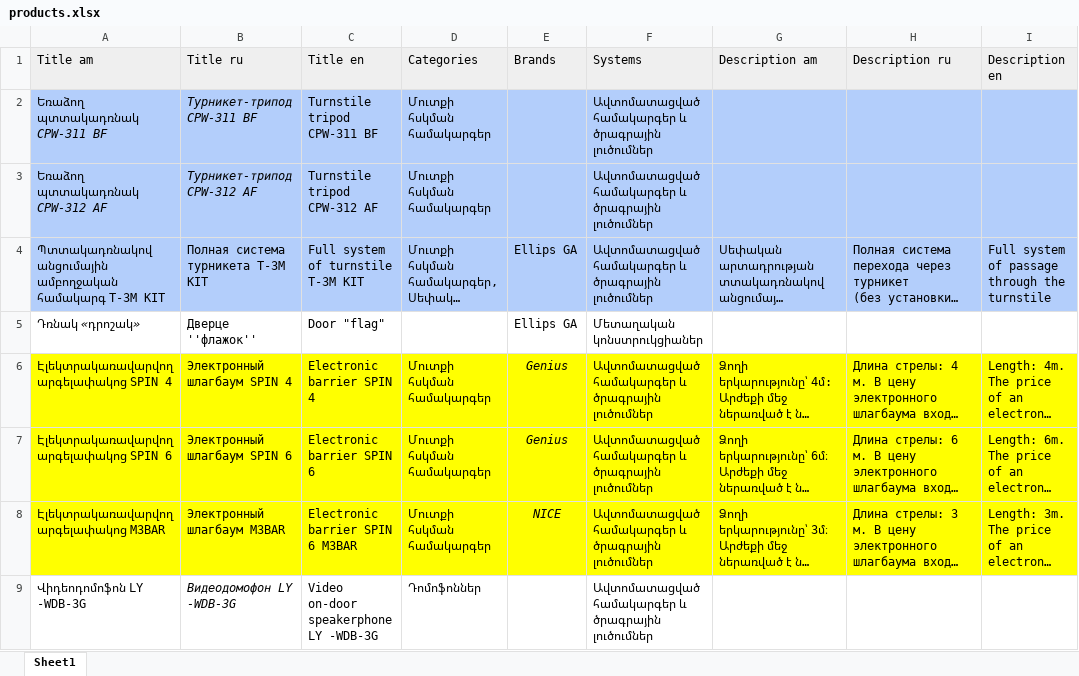
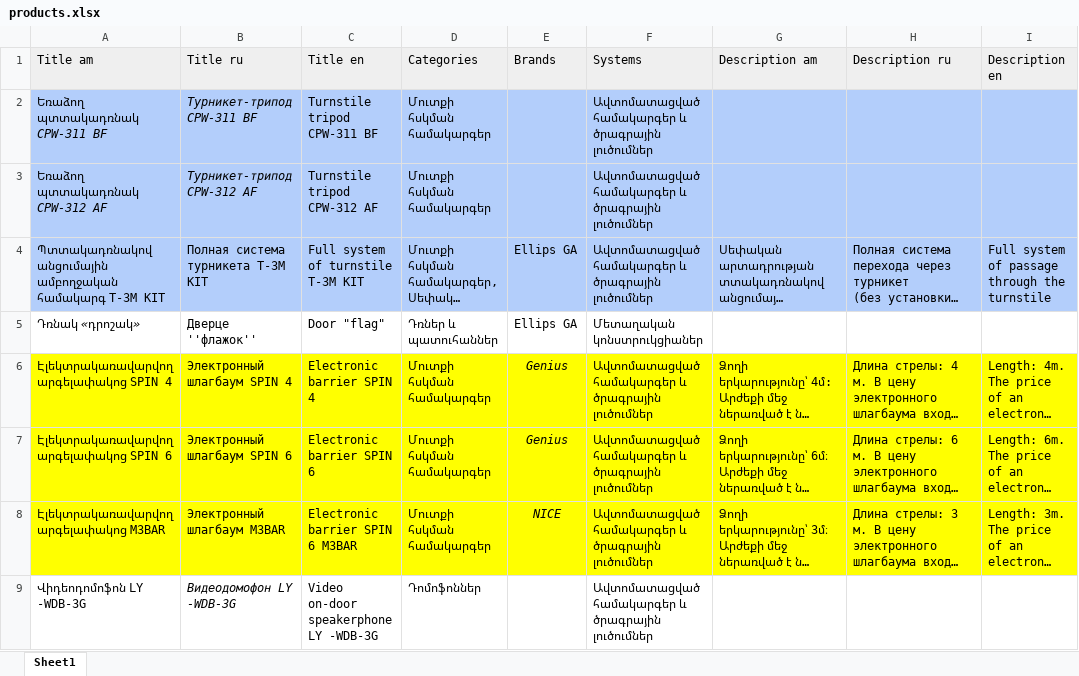
Before and after one commit to Silvi-Z/Ellips, an Excel workbook: public/files/products.xlsx, sheet Sheet1, drawn as a sheet; only a part is shown; long unchanged cells end in …; values as stored, in another font and other column widths than the file's, no borders; the diff names each change by its address in the sheet, - before the commit and + after, or states it on an @@ line.

Commit message:
bug fix

```diff
--- a/public/files/products.xlsx (sheet Sheet1)
+++ b/public/files/products.xlsx (sheet Sheet1)
-D5 (Categories): (empty)
+D5 (Categories): Դռներ և պատուհաններ
```
